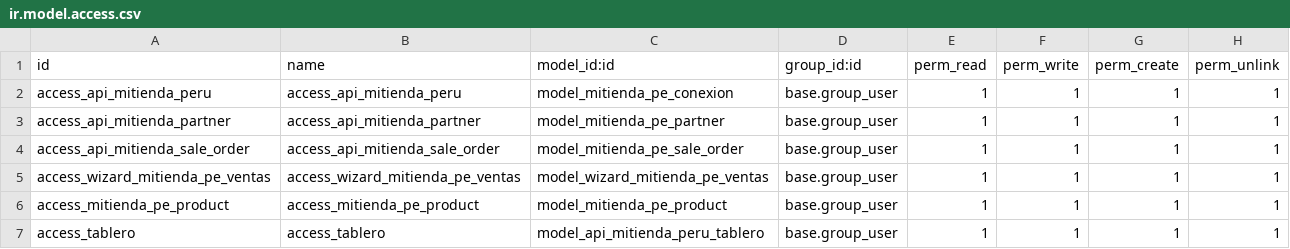
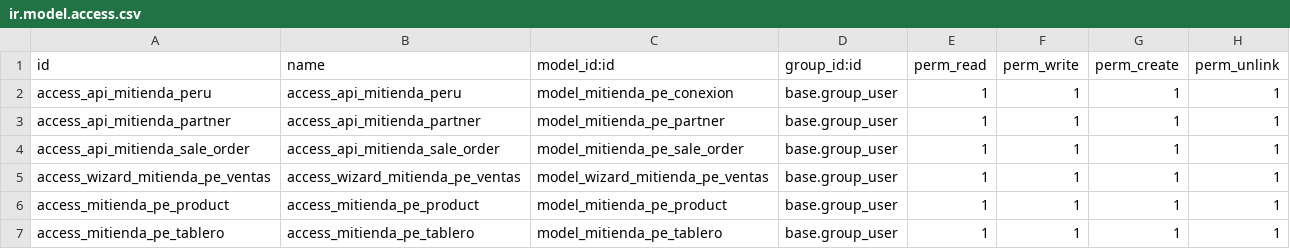
Before and after one commit to entorresa/MiTienda, a CSV file: security/ir.model.access.csv, drawn as a sheet.

Commit message:
Cambio de nombre al modelo del tablero

```diff
--- a/security/ir.model.access.csv
+++ b/security/ir.model.access.csv
@@ -6,2 +6,2 @@ access_wizard_mitienda_pe_ventas,access_wizard_mitienda_pe_ventas,model_wizard_m
 access_mitienda_pe_product,access_mitienda_pe_product,model_mitienda_pe_product,base.group_user,1,1,1,1
-access_tablero,access_tablero,model_api_mitienda_peru_tablero,base.group_user,1,1,1,1
+access_mitienda_pe_tablero,access_mitienda_pe_tablero,model_mitienda_pe_tablero,base.group_user,1,1,1,1
```
Also changed, not shown: 5 other files.
